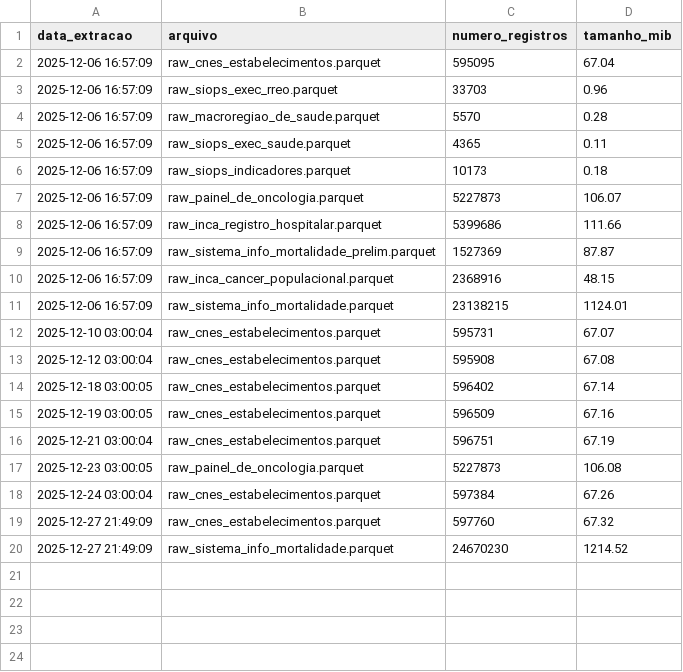
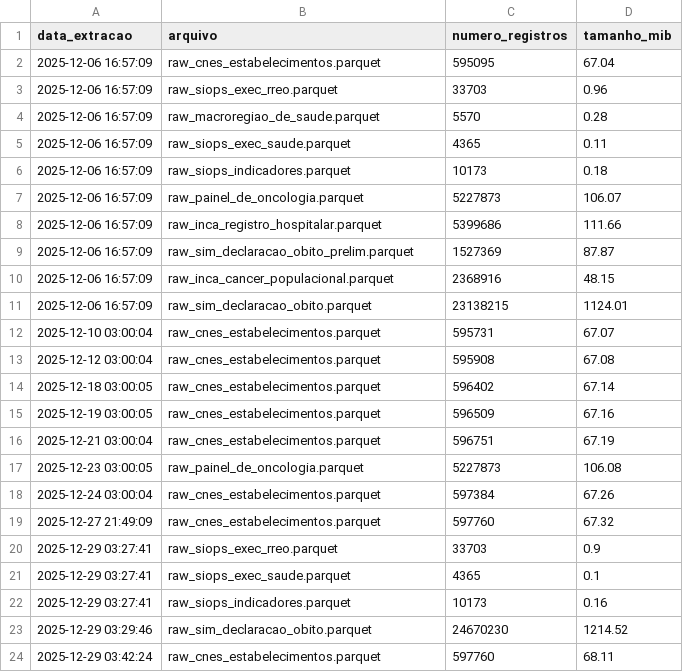
Before and after one commit to rafa-trindade/kaggle-datahub, a CSV file: data/raw/raw_onco360_metadados.csv, drawn as a sheet.

Commit message:
chore(data): atualiza metadados

```diff
--- a/data/raw/raw_onco360_metadados.csv
+++ b/data/raw/raw_onco360_metadados.csv
@@ -8,5 +8,5 @@ data_extracao,arquivo,numero_registros,tamanho_mib
 2025-12-06 16:57:09,raw_inca_registro_hospitalar.parquet,5399686,111.66
-2025-12-06 16:57:09,raw_sistema_info_mortalidade_prelim.parquet,1527369,87.87
+2025-12-06 16:57:09,raw_sim_declaracao_obito_prelim.parquet,1527369,87.87
 2025-12-06 16:57:09,raw_inca_cancer_populacional.parquet,2368916,48.15
-2025-12-06 16:57:09,raw_sistema_info_mortalidade.parquet,23138215,1124.01
+2025-12-06 16:57:09,raw_sim_declaracao_obito.parquet,23138215,1124.01
 2025-12-10 03:00:04,raw_cnes_estabelecimentos.parquet,595731,67.07
@@ -19,2 +19,6 @@ data_extracao,arquivo,numero_registros,tamanho_mib
 2025-12-27 21:49:09,raw_cnes_estabelecimentos.parquet,597760,67.32
-2025-12-27 21:49:09,raw_sistema_info_mortalidade.parquet,24670230,1214.52
+2025-12-29 03:27:41,raw_siops_exec_rreo.parquet,33703,0.9
+2025-12-29 03:27:41,raw_siops_exec_saude.parquet,4365,0.1
+2025-12-29 03:27:41,raw_siops_indicadores.parquet,10173,0.16
+2025-12-29 03:29:46,raw_sim_declaracao_obito.parquet,24670230,1214.52
+2025-12-29 03:42:24,raw_cnes_estabelecimentos.parquet,597760,68.11
```
